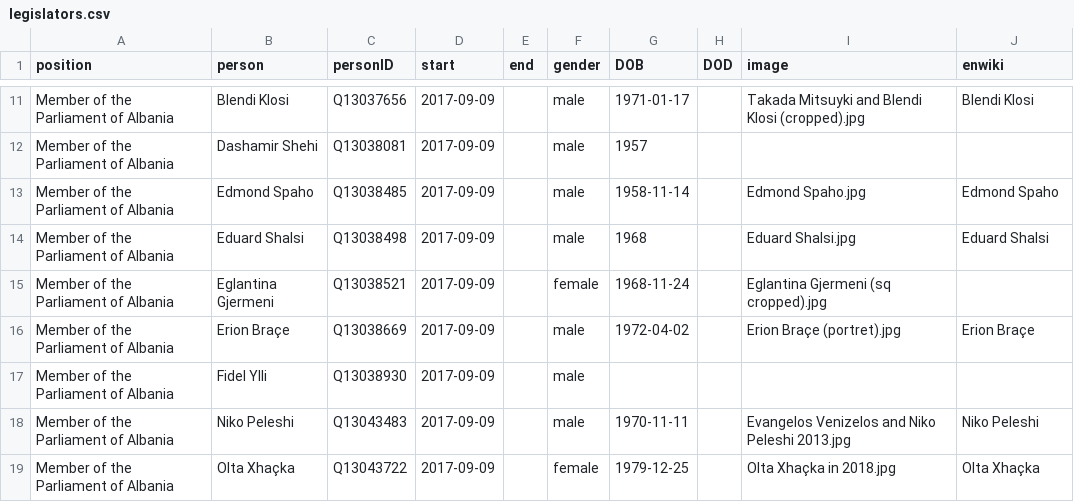
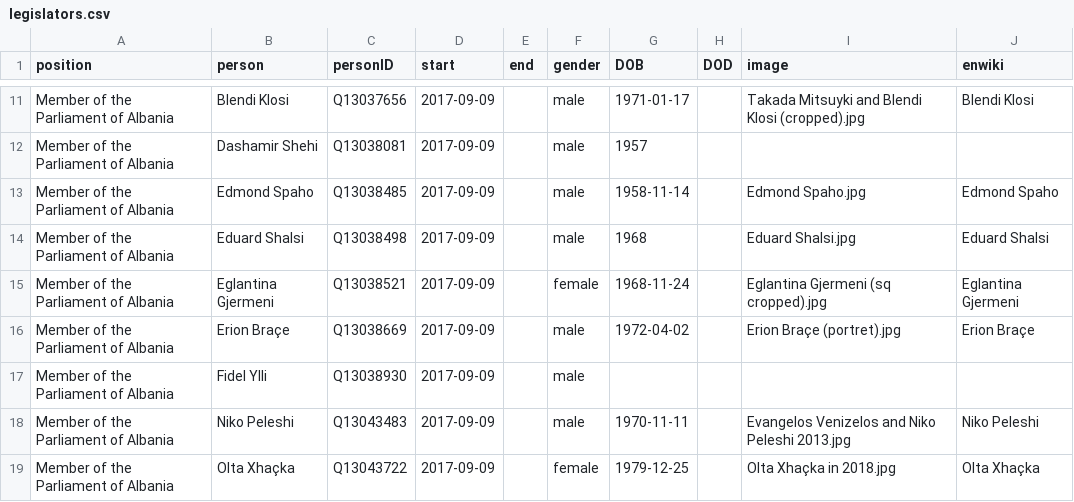
Before and after one commit to every-politician-scrapers/albania-cabinet, a CSV file: html/legislators.csv, drawn as a sheet; only a part is shown, gaps mark what is left out.

Commit message:
PCB update

```diff
--- a/html/legislators.csv
+++ b/html/legislators.csv
@@ -14,3 +14,3 @@ Member of the Parliament of Albania,Edmond Spaho,Q13038485,2017-09-09,,male,1958
 Member of the Parliament of Albania,Eduard Shalsi,Q13038498,2017-09-09,,male,1968,,Eduard Shalsi.jpg,Eduard Shalsi
-Member of the Parliament of Albania,Eglantina Gjermeni,Q13038521,2017-09-09,,female,1968-11-24,,Eglantina Gjermeni (sq cropped).jpg,
+Member of the Parliament of Albania,Eglantina Gjermeni,Q13038521,2017-09-09,,female,1968-11-24,,Eglantina Gjermeni (sq cropped).jpg,Eglantina Gjermeni
 Member of the Parliament of Albania,Erion Braçe,Q13038669,2017-09-09,,male,1972-04-02,,Erion Braçe (portret).jpg,Erion Braçe
```
